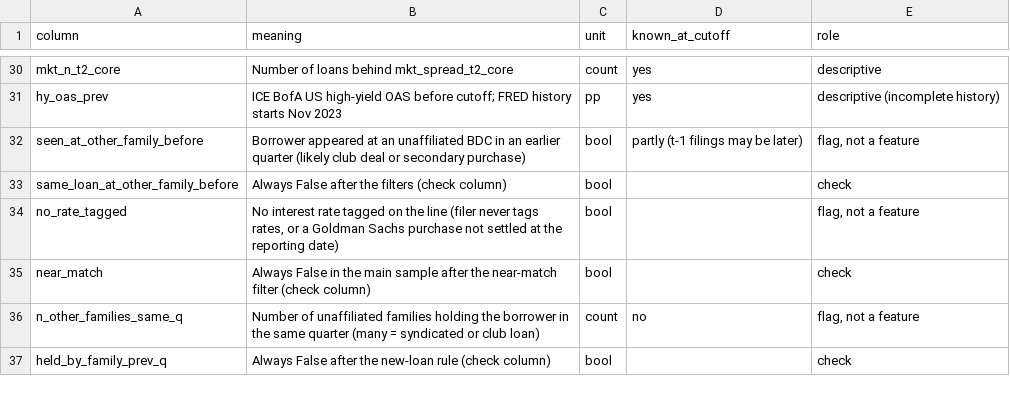
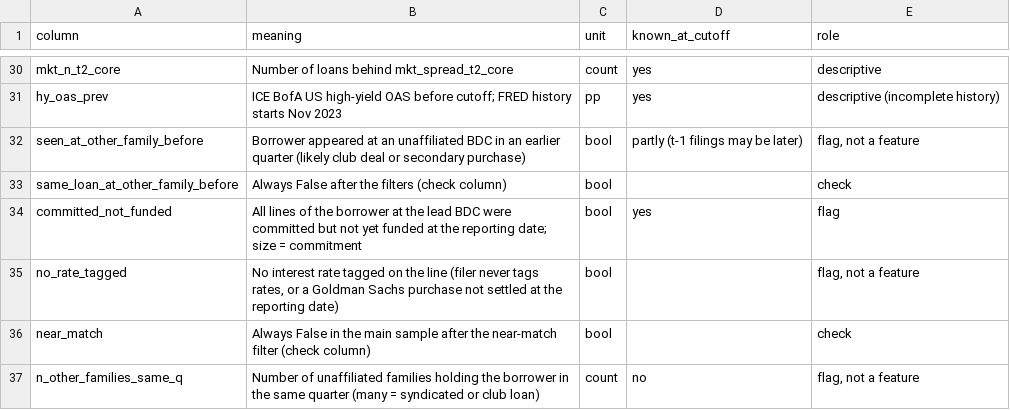
Before and after one commit to NeilErtl/DSF_Project, a CSV file: data/processed/data_dictionary.csv, drawn as a sheet; only a part is shown, gaps mark what is left out; the shorter side is filled out with more unchanged rows.

```diff
--- a/data/processed/data_dictionary.csv
+++ b/data/processed/data_dictionary.csv
@@ -33,2 +33,3 @@ seen_at_other_family_before,Borrower appeared at an unaffiliated BDC in an earli
 same_loan_at_other_family_before,Always False after the filters (check column),bool,,check
+committed_not_funded,All lines of the borrower at the lead BDC were committed but not yet funded at the reporting date; size = commitment,bool,yes,flag
 no_rate_tagged,"No interest rate tagged on the line (filer never tags rates, or a Goldman Sachs purchase not settled at the reporting date)",bool,,"flag, not a feature"
```
Also changed, not shown: data/processed/sector_mapping.csv, output/tables/comparison_with_patrick.csv, 13 other files.
